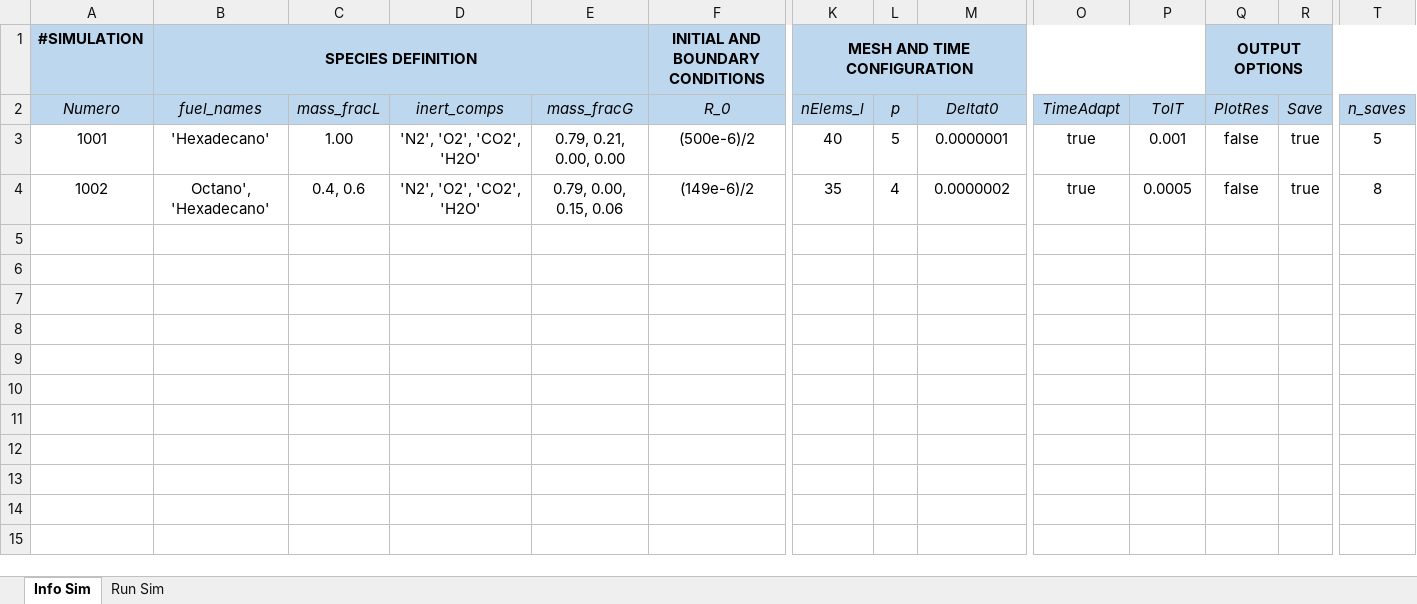
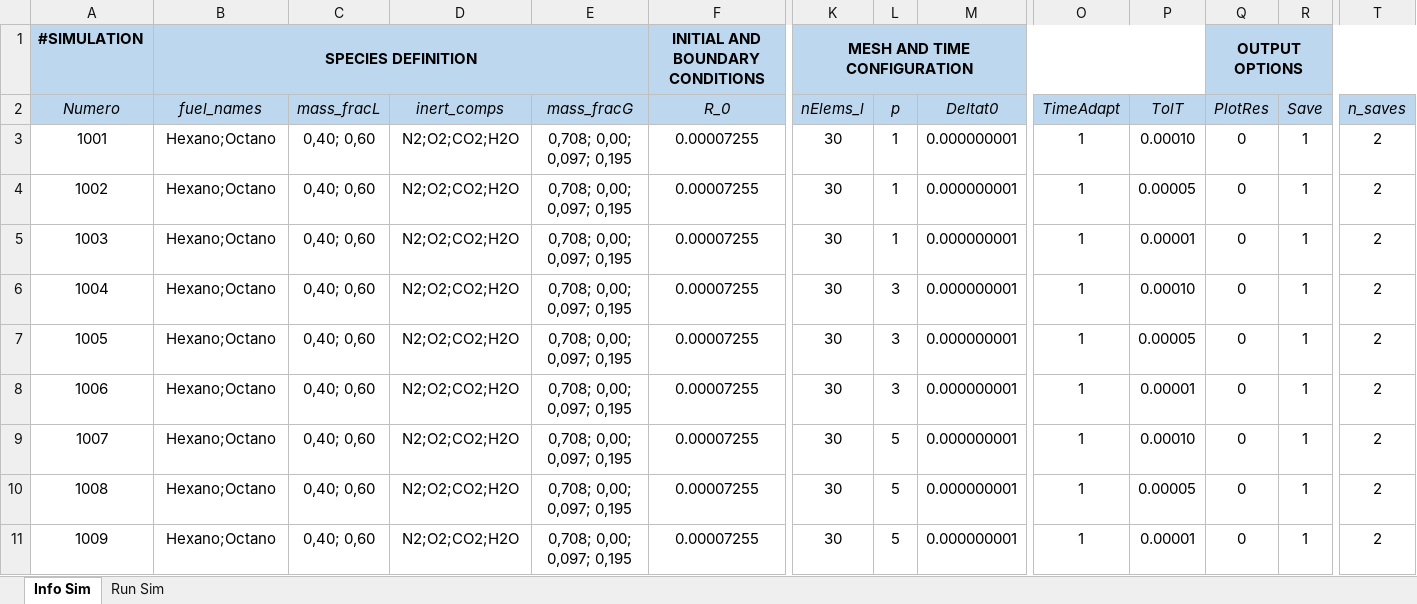
Before and after one commit to mancolric/DropletEvaporation, an Excel workbook: Droplet Evaporation.xlsx, sheet Info Sim, drawn as a sheet; only a part is shown, gaps mark what is left out; values as stored, in another font and other column widths than the file's, no borders; rows hold the shown columns only; the diff covers the shown part only; the diff names each change by its address in the sheet, - before the commit and + after, or states it on an @@ line.

```diff
--- a/Droplet Evaporation.xlsx (sheet Info Sim)
+++ b/Droplet Evaporation.xlsx (sheet Info Sim)
-B3 (fuel_names): 'Hexadecano'
+B3 (fuel_names): Hexano;Octano
-C3 (mass_fracL): 1.00
+C3 (mass_fracL): 0,40; 0,60
-D3:D4 (inert_comps): 'N2', 'O2', 'CO2', 'H2O'
+D3:D4 (inert_comps): N2;O2;CO2;H2O
-E3 (mass_fracG): 0.79, 0.21, 0.00, 0.00
+E3 (mass_fracG): 0,708; 0,00; 0,097; 0,195
-F3 (R_0): (500e-6)/2
+F3 (R_0): 0.00007255
-K3 (nElems_l): 40
+K3 (nElems_l): 30
-L3 (p): 5
+L3 (p): 1
-M3 (Deltat0): 0.0000001
+M3 (Deltat0): 0.000000001
-O3:O4 (TimeAdapt): true
+O3:O4 (TimeAdapt): 1
-P3 (TolT): 0.001
+P3 (TolT): 0.00010
-Q3:Q4 (PlotRes): false
+Q3:Q4 (PlotRes): 0
-R3:R4 (Save): true
+R3:R4 (Save): 1
-T3 (n_saves): 5
+T3 (n_saves): 2
-B4 (fuel_names): Octano', 'Hexadecano'
+B4 (fuel_names): Hexano;Octano
-C4 (mass_fracL): 0.4, 0.6
+C4 (mass_fracL): 0,40; 0,60
-E4 (mass_fracG): 0.79, 0.00, 0.15, 0.06
+E4 (mass_fracG): 0,708; 0,00; 0,097; 0,195
-F4 (R_0): (149e-6)/2
+F4 (R_0): 0.00007255
-K4 (nElems_l): 35
+K4 (nElems_l): 30
-L4 (p): 4
+L4 (p): 1
-M4 (Deltat0): 0.0000002
+M4 (Deltat0): 0.000000001
-P4 (TolT): 0.0005
+P4 (TolT): 0.00005
-T4 (n_saves): 8
+T4 (n_saves): 2
+row 5: 1003 | Hexano;Octano | 0,40; 0,60 | N2;O2;CO2;H2O | 0,708; 0,00; 0,097; 0,195 | 0.00007255 | 30 | 1 | 0.000000001 | 1 | 0.00001 | 0 | 1 | 2
+row 6: 1004 | Hexano;Octano | 0,40; 0,60 | N2;O2;CO2;H2O | 0,708; 0,00; 0,097; 0,195 | 0.00007255 | 30 | 3 | 0.000000001 | 1 | 0.00010 | 0 | 1 | 2
+row 7: 1005 | Hexano;Octano | 0,40; 0,60 | N2;O2;CO2;H2O | 0,708; 0,00; 0,097; 0,195 | 0.00007255 | 30 | 3 | 0.000000001 | 1 | 0.00005 | 0 | 1 | 2
+row 8: 1006 | Hexano;Octano | 0,40; 0,60 | N2;O2;CO2;H2O | 0,708; 0,00; 0,097; 0,195 | 0.00007255 | 30 | 3 | 0.000000001 | 1 | 0.00001 | 0 | 1 | 2
+row 9: 1007 | Hexano;Octano | 0,40; 0,60 | N2;O2;CO2;H2O | 0,708; 0,00; 0,097; 0,195 | 0.00007255 | 30 | 5 | 0.000000001 | 1 | 0.00010 | 0 | 1 | 2
+row 10: 1008 | Hexano;Octano | 0,40; 0,60 | N2;O2;CO2;H2O | 0,708; 0,00; 0,097; 0,195 | 0.00007255 | 30 | 5 | 0.000000001 | 1 | 0.00005 | 0 | 1 | 2
+row 11: 1009 | Hexano;Octano | 0,40; 0,60 | N2;O2;CO2;H2O | 0,708; 0,00; 0,097; 0,195 | 0.00007255 | 30 | 5 | 0.000000001 | 1 | 0.00001 | 0 | 1 | 2
```
Also changed, not shown: 6 edited cells elsewhere in this sheet, sheet Run Sim, 3 other files.
